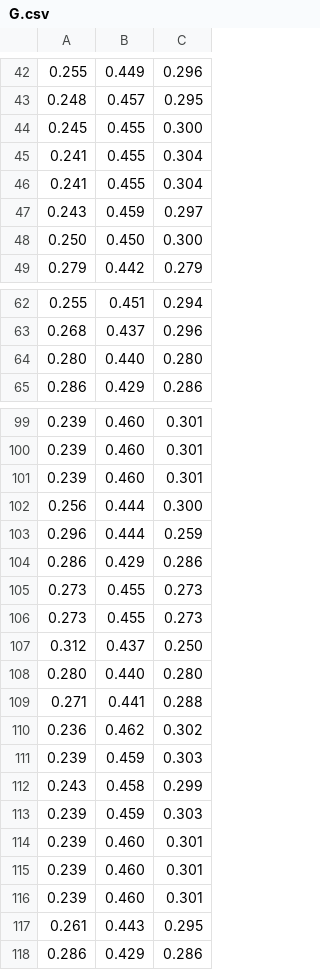
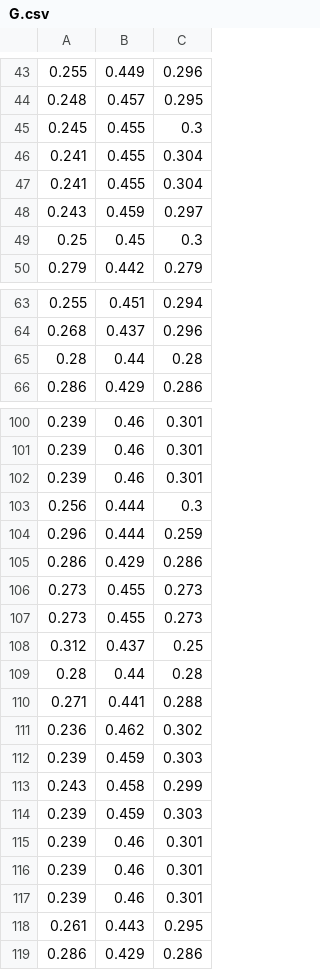
Before and after one commit to TronixLab/TinyML-Color-Recognition, a CSV file: datasets/G.csv, drawn as a sheet; only a part is shown, gaps mark what is left out; the diff covers the shown part only.

```diff
--- a/datasets/G.csv
+++ b/datasets/G.csv
@@ -43,3 +44,3 @@
 0.248,0.457,0.295
-0.245,0.455,0.300
+0.245,0.455,0.3
 0.241,0.455,0.304
@@ -47,3 +48,3 @@
 0.243,0.459,0.297
-0.250,0.450,0.300
+0.25,0.45,0.3
 0.279,0.442,0.279
@@ -63,3 +64,3 @@
 0.268,0.437,0.296
-0.280,0.440,0.280
+0.28,0.44,0.28
 0.286,0.429,0.286
@@ -99,5 +100,5 @@
-0.239,0.460,0.301
-0.239,0.460,0.301
-0.239,0.460,0.301
-0.256,0.444,0.300
+0.239,0.46,0.301
+0.239,0.46,0.301
+0.239,0.46,0.301
+0.256,0.444,0.3
 0.296,0.444,0.259
@@ -106,4 +107,4 @@
 0.273,0.455,0.273
-0.312,0.437,0.250
-0.280,0.440,0.280
+0.312,0.437,0.25
+0.28,0.44,0.28
 0.271,0.441,0.288
@@ -113,5 +114,5 @@
 0.239,0.459,0.303
-0.239,0.460,0.301
-0.239,0.460,0.301
-0.239,0.460,0.301
+0.239,0.46,0.301
+0.239,0.46,0.301
+0.239,0.46,0.301
 0.261,0.443,0.295
```
Also changed, not shown: 9 added rows, 8 removed rows and 15 edited cells elsewhere in this file, datasets/B.csv, datasets/R.csv.
